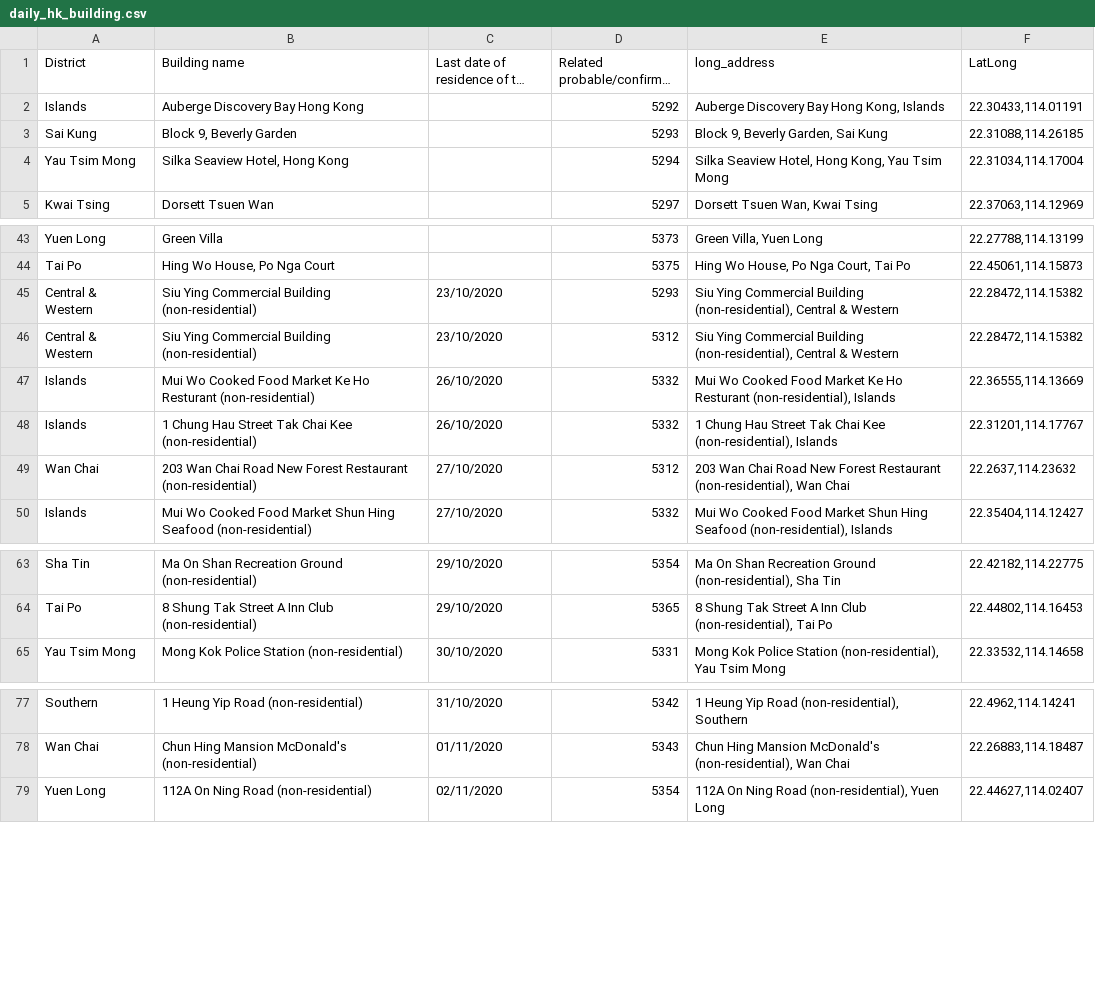
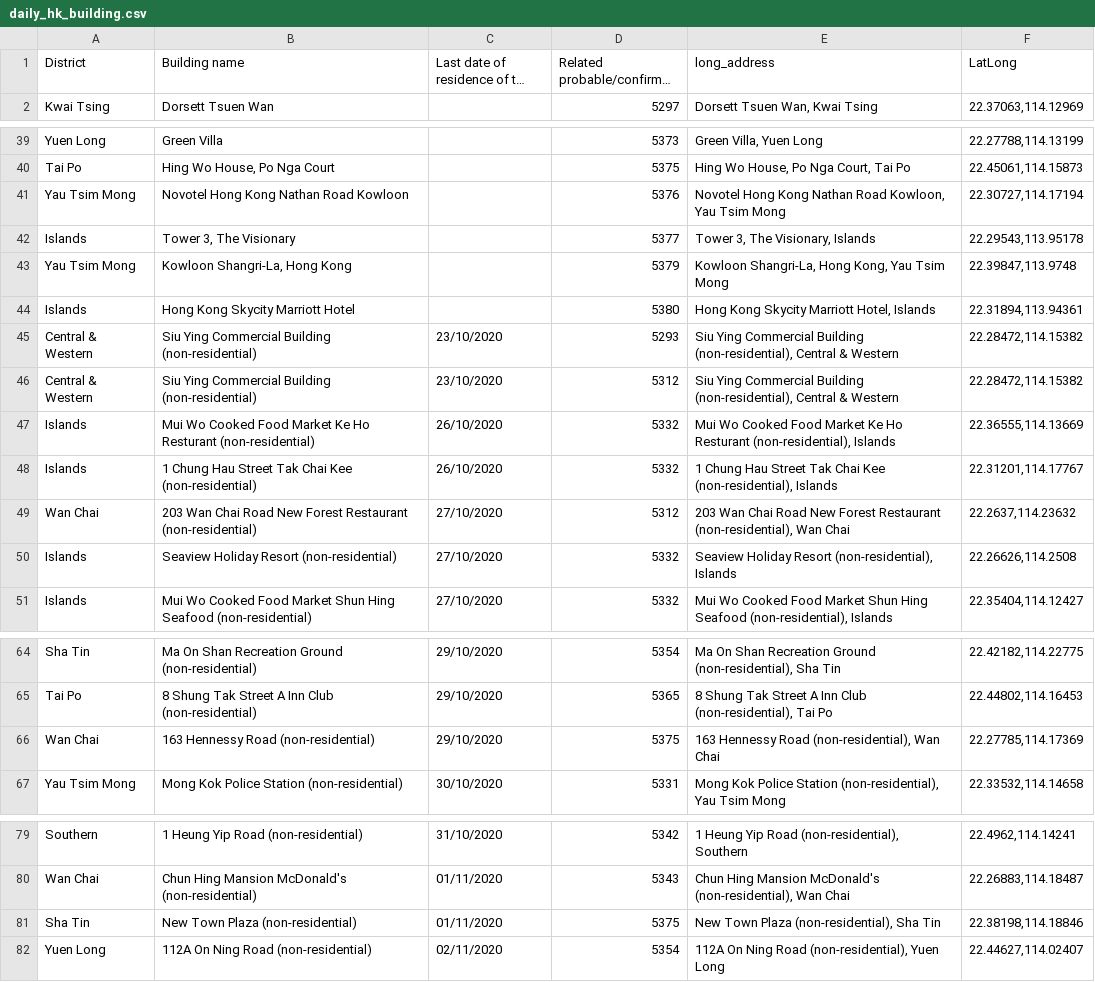
Before and after one commit to jerrypai0809/COVID_19, a CSV file: data/daily_hk_building.csv, drawn as a sheet; only a part is shown, gaps mark what is left out; long unchanged cells end in …; removed rows and columns are numbered as before the commit, all else as after; the diff covers the shown part only; the diff names each change by its address in the sheet, - before the commit and + after, or states it on an @@ line.

```diff
--- a/data/daily_hk_building.csv
+++ b/data/daily_hk_building.csv
-row 2: Islands | Auberge Discovery Bay Hong Kong |  | 5292 | Auberge Discovery Bay Hong Kong, Islands | 22.30433,114.01191
-row 3: Sai Kung | Block 9, Beverly Garden |  | 5293 | Block 9, Beverly Garden, Sai Kung | 22.31088,114.26185
-row 4: Yau Tsim Mong | Silka Seaview Hotel, Hong Kong |  | 5294 | Silka Seaview Hotel, Hong Kong, Yau Tsim Mong | 22.31034,114.17004
+row 41: Yau Tsim Mong | Novotel Hong Kong Nathan Road Kowloon |  | 5376 | Novotel Hong Kong Nathan Road Kowloon, Yau Tsim Mong | 22.30727,114.17194
+row 42: Islands | Tower 3, The Visionary |  | 5377 | Tower 3, The Visionary, Islands | 22.29543,113.95178
+row 43: Yau Tsim Mong | Kowloon Shangri-La, Hong Kong |  | 5379 | Kowloon Shangri-La, Hong Kong, Yau Tsim Mong | 22.39847,113.9748
+row 44: Islands | Hong Kong Skycity Marriott Hotel |  | 5380 | Hong Kong Skycity Marriott Hotel, Islands | 22.31894,113.94361
+row 50: Islands | Seaview Holiday Resort (non-residential) | 27/10/2020 | 5332 | Seaview Holiday Resort (non-residential), Islands | 22.26626,114.2508
+row 66: Wan Chai | 163 Hennessy Road (non-residential) | 29/10/2020 | 5375 | 163 Hennessy Road (non-residential), Wan Chai | 22.27785,114.17369
+row 81: Sha Tin | New Town Plaza (non-residential) | 01/11/2020 | 5375 | New Town Plaza (non-residential), Sha Tin | 22.38198,114.18846
```
Also changed, not shown: 1 removed row elsewhere in this file, data/daily_cn_cases.csv, data/daily_infected_pub_trans.csv.
